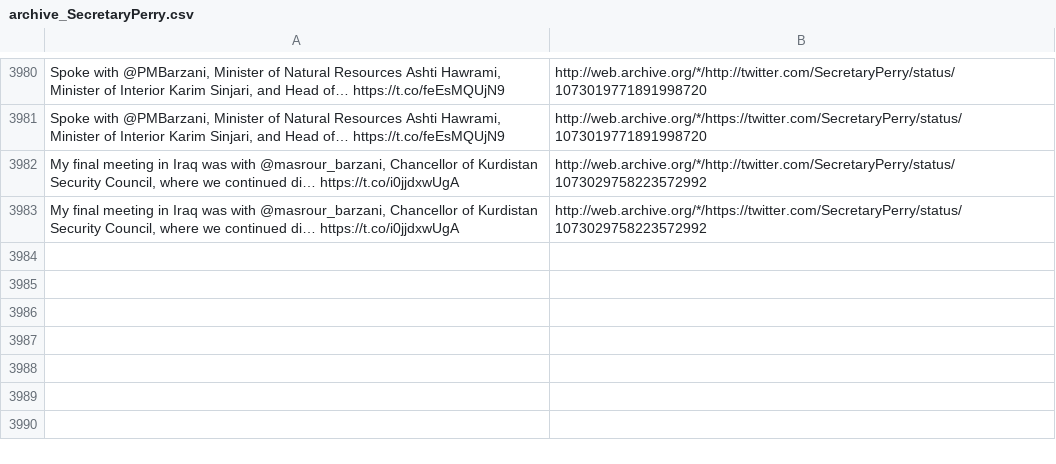
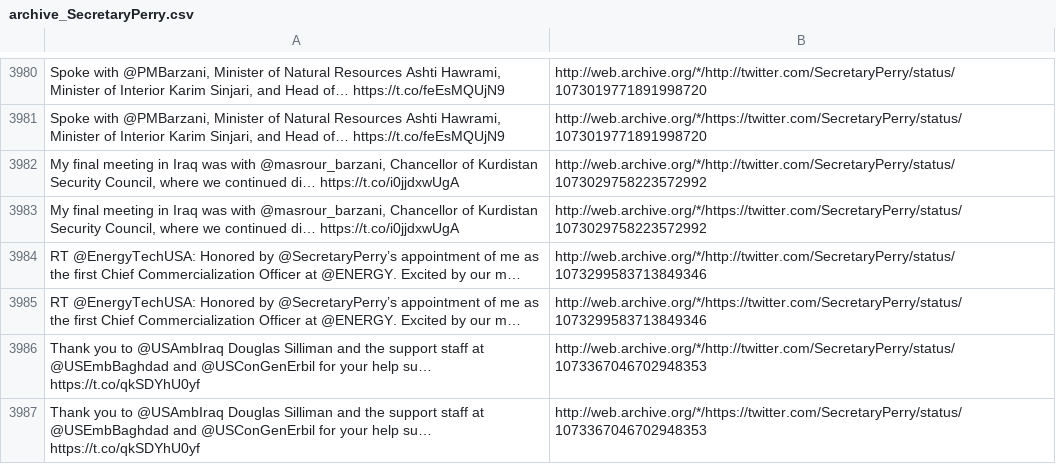
Before and after one commit to patrick-brian-mooney/archive-junta, a CSV file: data/archive_SecretaryPerry.csv, drawn as a sheet; only a part is shown, gaps mark what is left out; the diff names each change by its address in the sheet, - before the commit and + after, or states it on an @@ line.

```diff
--- a/data/archive_SecretaryPerry.csv
+++ b/data/archive_SecretaryPerry.csv
+row 3984: RT @EnergyTechUSA: Honored by @SecretaryPerry’s appointment of me as the first Chief Commercialization Officer at @ENERGY. Excited by our m… | http://web.archive.org/*/http://twitter.com/SecretaryPerry/status/1073299583713849346
+row 3985: RT @EnergyTechUSA: Honored by @SecretaryPerry’s appointment of me as the first Chief Commercialization Officer at @ENERGY. Excited by our m… | http://web.archive.org/*/https://twitter.com/SecretaryPerry/status/1073299583713849346
+row 3986: Thank you to @USAmbIraq Douglas Silliman and the support staff at @USEmbBaghdad and @USConGenErbil for your help su… https://t.co/qkSDYhU0yf | http://web.archive.org/*/http://twitter.com/SecretaryPerry/status/1073367046702948353
+row 3987: Thank you to @USAmbIraq Douglas Silliman and the support staff at @USEmbBaghdad and @USConGenErbil for your help su… https://t.co/qkSDYhU0yf | http://web.archive.org/*/https://twitter.com/SecretaryPerry/status/1073367046702948353
```
Also changed, not shown: data/archive_DepSecHargan.csv, data/archive_SBALinda.csv, 26 other files.
